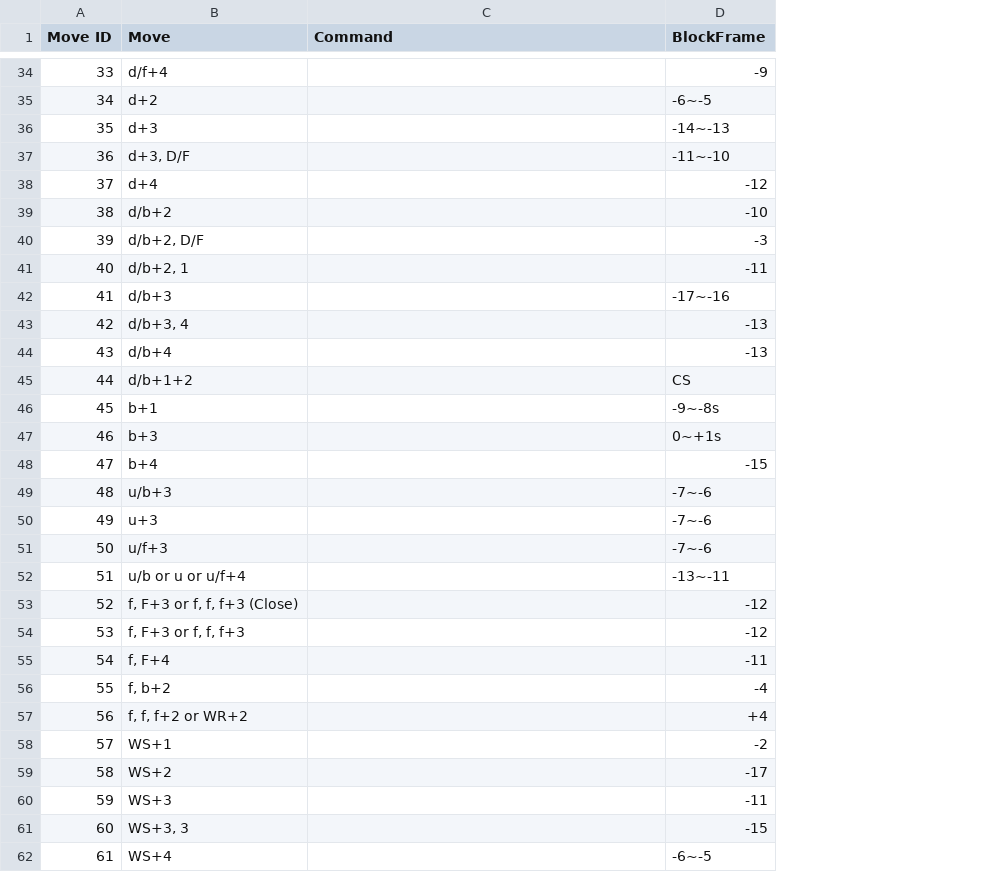
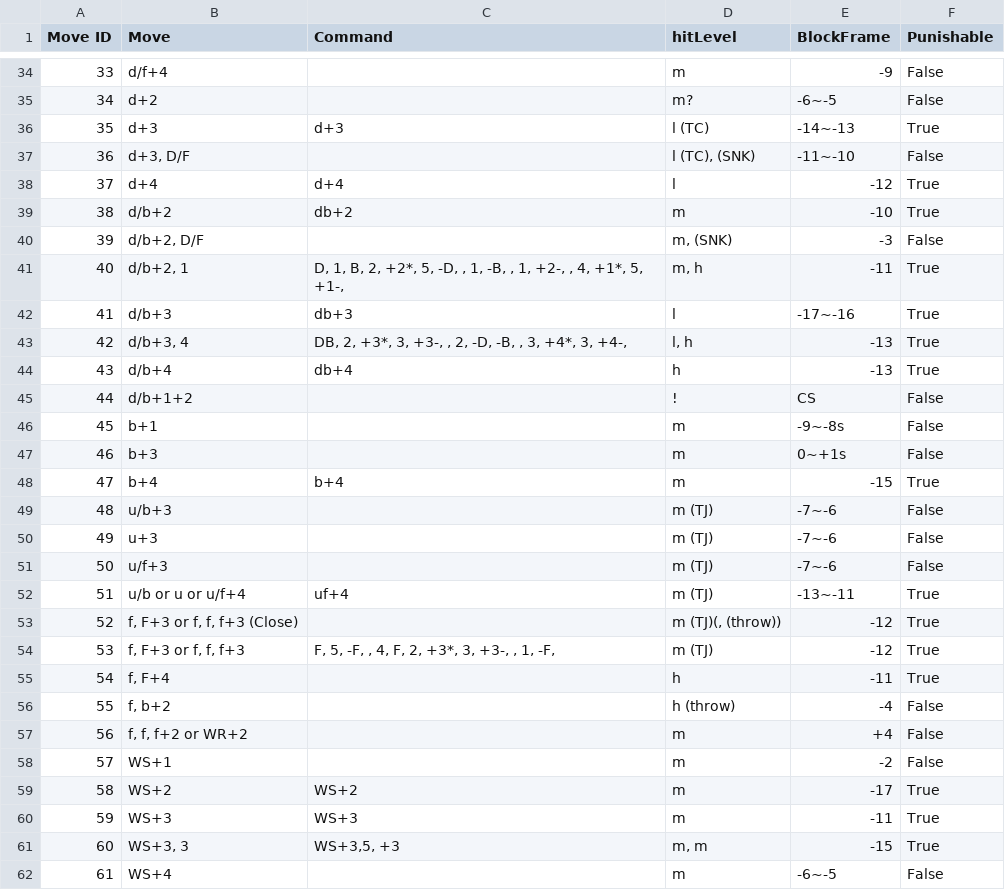
Before and after one commit to compsyguy/TekkenBot, a CSV file: TekkenData/Movelists/csv/Shaheen.csv, drawn as a sheet; only a part is shown, gaps mark what is left out; the diff covers the shown part only; the diff names each change by its address in the sheet, - before the commit and + after, or states it on an @@ line.

Commit message:
Added Shaheen's punishable moves to his move list Updated ToCSV to include hitlevel Fixed a but in the movelist where it would get moves out of order

```diff
--- a/TekkenData/Movelists/csv/Shaheen.csv
+++ b/TekkenData/Movelists/csv/Shaheen.csv
+column D (hitLevel), rows 34-62: m | m? | l (TC) | l (TC), (SNK) | l | m | m, (SNK) | m, h | l | l, h | h | ! | m | m | m | m (TJ) | m (TJ) | m (TJ) | m (TJ) | m (TJ)(, (throw)) | m (TJ) | h | h (throw) | m | m | m | m | m, m | m
+column F (Punishable), rows 34-62: False | False | True | False | True | True | False | True | True | True | True | False | False | False | True | False | False | False | True | True | True | True | False | False | False | True | True | True | False
-C36 (Command): (empty)
+C36 (Command): d+3
-C38 (Command): (empty)
+C38 (Command): d+4
-C39 (Command): (empty)
+C39 (Command): db+2
-C41 (Command): (empty)
+C41 (Command): D, 1, B, 2, +2*, 5, -D, , 1, -B, , 1, +2-, , 4, +1*, 5, +1-,
-C42 (Command): (empty)
+C42 (Command): db+3
-C43 (Command): (empty)
+C43 (Command): DB, 2, +3*, 3, +3-, , 2, -D, -B, , 3, +4*, 3, +4-,
-C44 (Command): (empty)
+C44 (Command): db+4
-C48 (Command): (empty)
+C48 (Command): b+4
-C52 (Command): (empty)
+C52 (Command): uf+4
-C54 (Command): (empty)
+C54 (Command): F, 5, -F, , 4, F, 2, +3*, 3, +3-, , 1, -F,
-C59 (Command): (empty)
+C59 (Command): WS+2
-C60 (Command): (empty)
+C60 (Command): WS+3
-C61 (Command): (empty)
+C61 (Command): WS+3,5, +3
```
Also changed, not shown: 11 edited cells elsewhere in this file, 3 other files.
